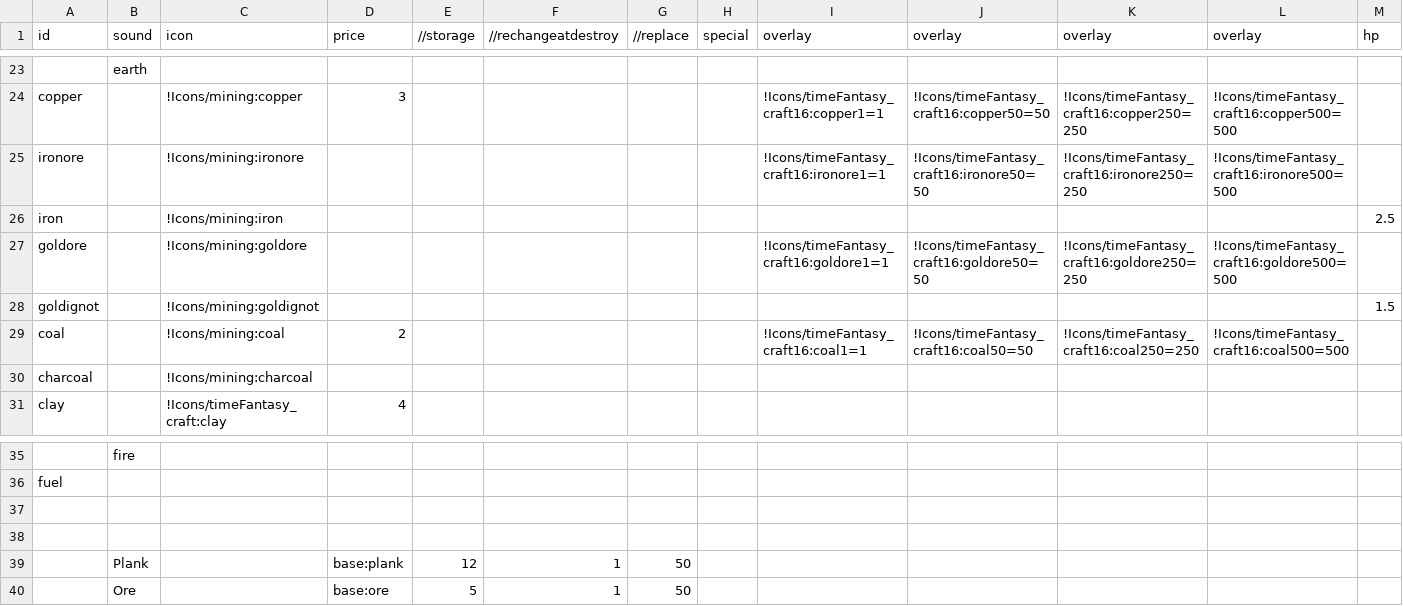
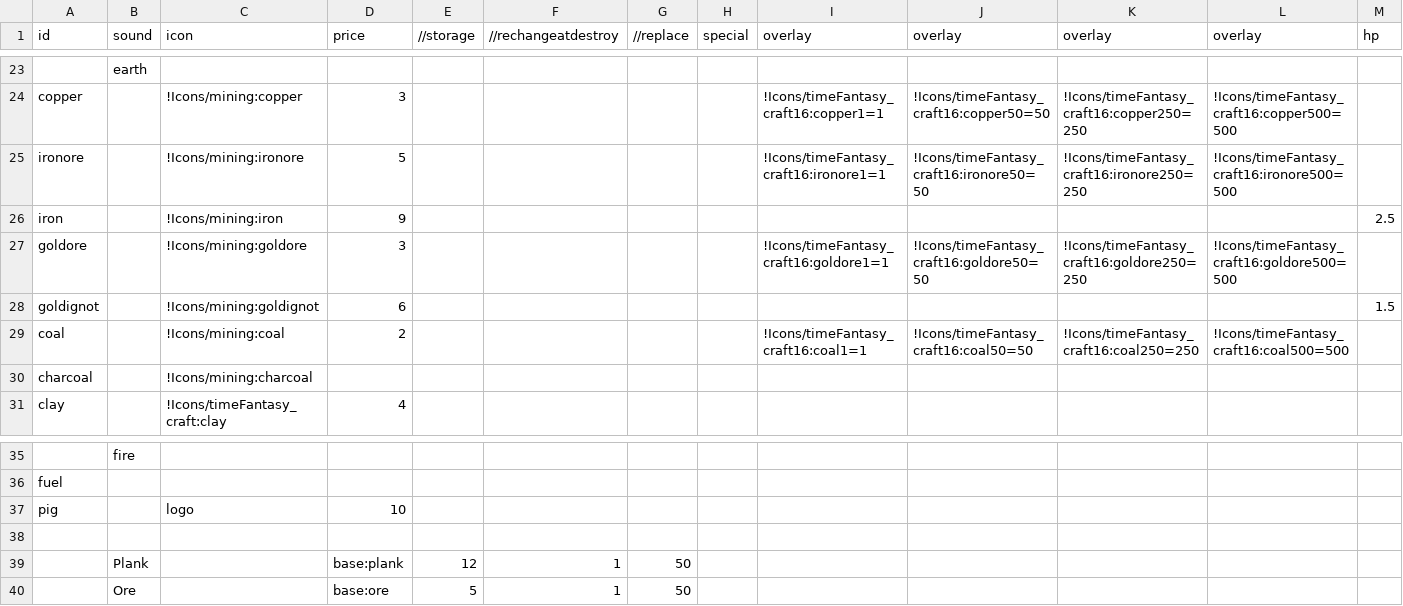
Before and after one commit to TrutzX/9Nations, a CSV file: Assets/Resources/Data/Res.csv, drawn as a sheet; only a part is shown, gaps mark what is left out; rows hold the shown columns only; the diff names each change by its address in the sheet, - before the commit and + after, or states it on an @@ line.

```diff
--- a/Assets/Resources/Data/Res.csv
+++ b/Assets/Resources/Data/Res.csv
-D25 (price): (empty)
+D25 (price): 5
-D26 (price): (empty)
+D26 (price): 9
-D27 (price): (empty)
+D27 (price): 3
-D28 (price): (empty)
+D28 (price): 6
-row 37: (empty)
+row 37: pig |  | logo | 10
```
Also changed, not shown: Assets/Resources/Data/Building.csv, Assets/Resources/Data/Nation.csv, 21 other files.
